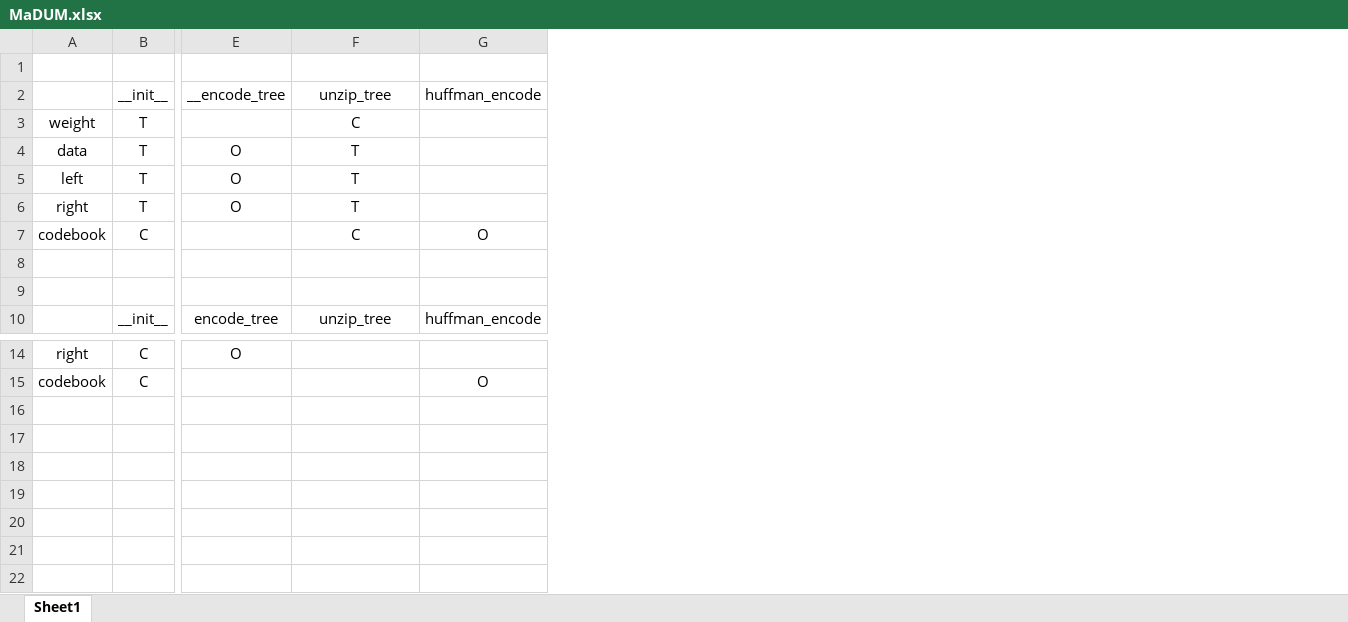
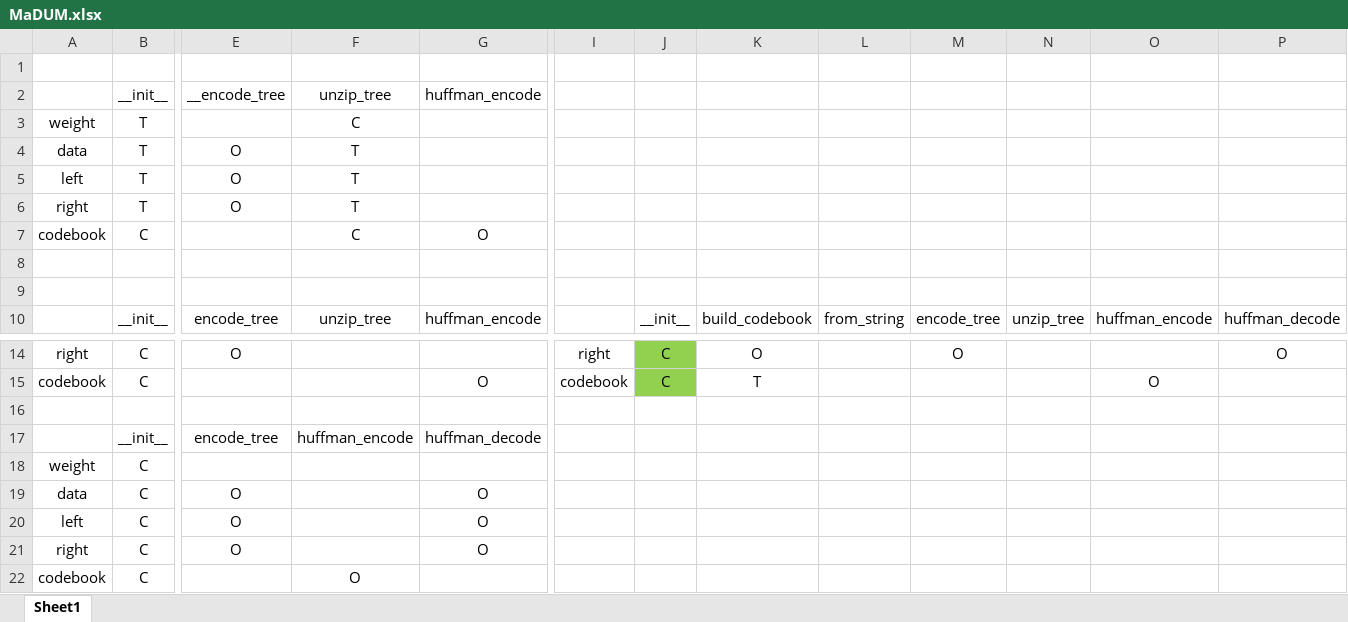
Before and after one commit to Romazho/Test_LOG3430-, an Excel workbook: TP3/MaDUM.xlsx, sheet Sheet1, drawn as a sheet; only a part is shown, gaps mark what is left out; values as stored, in another font and other column widths than the file's, no borders; rows hold the shown columns only; the diff names each change by its address in the sheet, - before the commit and + after, or states it on an @@ line.

```diff
--- a/TP3/MaDUM.xlsx (sheet Sheet1)
+++ b/TP3/MaDUM.xlsx (sheet Sheet1)
+column I, rows 14-15: right | codebook
+column J, row 10: __init__; rows 14-15: C | C
+column K, row 10: build_codebook; rows 14-15: O | T
+column L, row 10: from_string
+column M, row 10: encode_tree; row 14: O
+column N, row 10: unzip_tree
+column O, row 10: huffman_encode; row 15: O
+column P, row 10: huffman_decode; row 14: O
+row 16: (empty)
+row 17:  | __init__ | encode_tree | huffman_encode | huffman_decode
+row 18: weight | C
+row 19: data | C | O |  | O
+row 20: left | C | O |  | O
+row 21: right | C | O |  | O
+row 22: codebook | C |  | O
```
Also changed, not shown: 1 other file.
